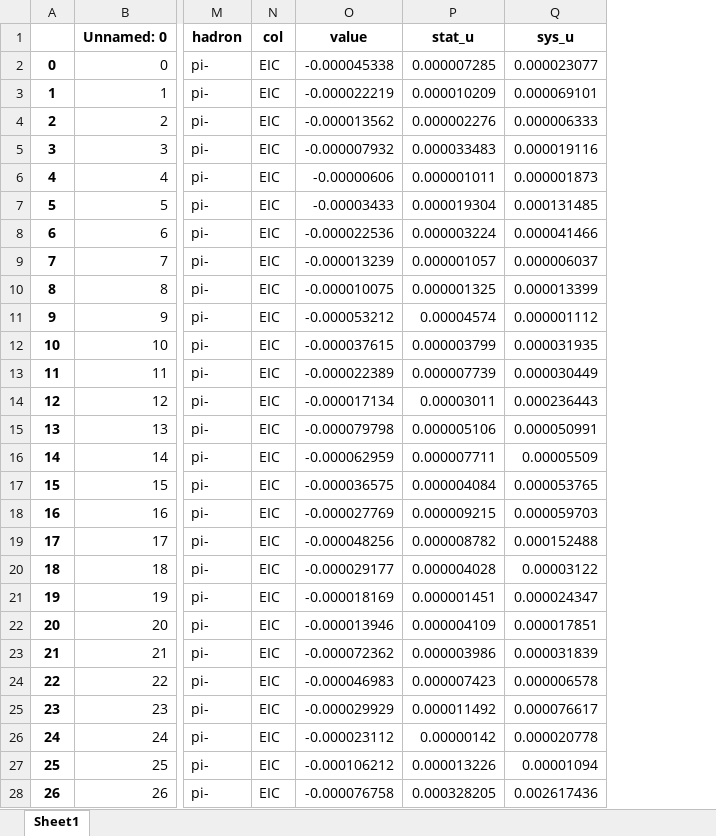
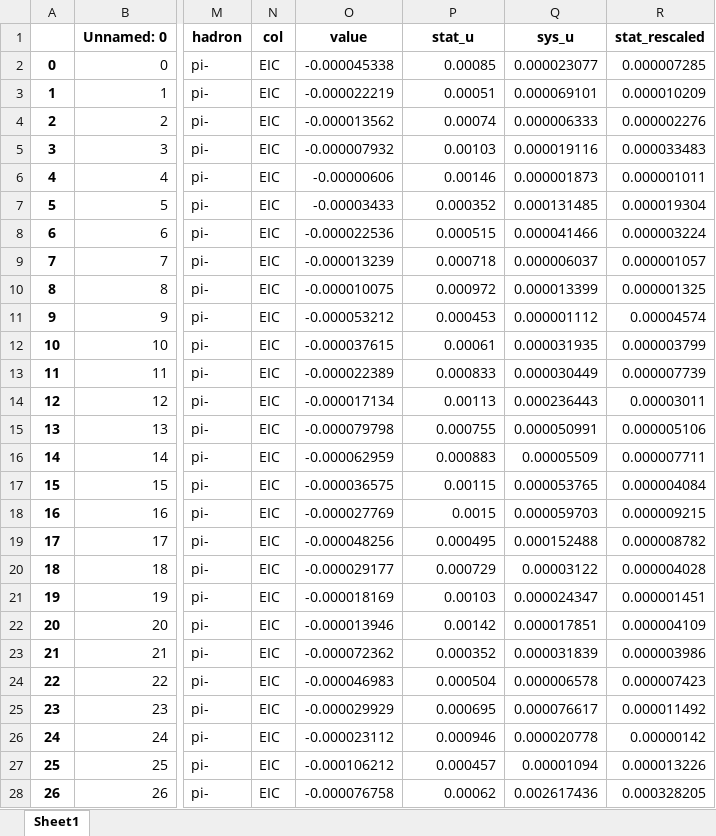
Before and after one commit to QCDHUB/jam3d, an Excel workbook: database/sidis/expdata/3130.xlsx, sheet Sheet1, drawn as a sheet; only a part is shown, gaps mark what is left out; values as stored, in another font and other column widths than the file's, no borders; the diff covers the shown part only; the diff names each change by its address in the sheet, - before the commit and + after, or states it on an @@ line.

```diff
--- a/database/sidis/expdata/3130.xlsx (sheet Sheet1)
+++ b/database/sidis/expdata/3130.xlsx (sheet Sheet1)
+column R (stat_rescaled), rows 2-28: 0.000007285 | 0.000010209 | 0.000002276 | 0.000033483 | 0.000001011 | 0.000019304 | 0.000003224 | 0.000001057 | 0.000001325 | 0.00004574 | 0.000003799 | 0.000007739 | 0.00003011 | 0.000005106 | 0.000007711 | 0.000004084 | 0.000009215 | 0.000008782 | 0.000004028 | 0.000001451 | 0.000004109 | 0.000003986 | 0.000007423 | 0.000011492 | 0.00000142 | 0.000013226 | 0.000328205
-P2 (stat_u): 0.000007285
+P2 (stat_u): 0.00085
-P3 (stat_u): 0.000010209
+P3 (stat_u): 0.00051
-P4 (stat_u): 0.000002276
+P4 (stat_u): 0.00074
-P5 (stat_u): 0.000033483
+P5 (stat_u): 0.00103
-P6 (stat_u): 0.000001011
+P6 (stat_u): 0.00146
-P7 (stat_u): 0.000019304
+P7 (stat_u): 0.000352
-P8 (stat_u): 0.000003224
+P8 (stat_u): 0.000515
-P9 (stat_u): 0.000001057
+P9 (stat_u): 0.000718
-P10 (stat_u): 0.000001325
+P10 (stat_u): 0.000972
-P11 (stat_u): 0.00004574
+P11 (stat_u): 0.000453
-P12 (stat_u): 0.000003799
+P12 (stat_u): 0.00061
-P13 (stat_u): 0.000007739
+P13 (stat_u): 0.000833
-P14 (stat_u): 0.00003011
+P14 (stat_u): 0.00113
-P15 (stat_u): 0.000005106
+P15 (stat_u): 0.000755
-P16 (stat_u): 0.000007711
+P16 (stat_u): 0.000883
-P17 (stat_u): 0.000004084
+P17 (stat_u): 0.00115
-P18 (stat_u): 0.000009215
+P18 (stat_u): 0.0015
-P19 (stat_u): 0.000008782
+P19 (stat_u): 0.000495
-P20 (stat_u): 0.000004028
+P20 (stat_u): 0.000729
-P21 (stat_u): 0.000001451
+P21 (stat_u): 0.00103
-P22 (stat_u): 0.000004109
+P22 (stat_u): 0.00142
-P23 (stat_u): 0.000003986
+P23 (stat_u): 0.000352
-P24 (stat_u): 0.000007423
+P24 (stat_u): 0.000504
-P25 (stat_u): 0.000011492
+P25 (stat_u): 0.000695
-P26 (stat_u): 0.00000142
+P26 (stat_u): 0.000946
-P27 (stat_u): 0.000013226
+P27 (stat_u): 0.000457
-P28 (stat_u): 0.000328205
+P28 (stat_u): 0.00062
```
Also changed, not shown: 717 edited cells elsewhere in this sheet, database/sidis/expdata/3100.xlsx, database/sidis/expdata/3110.xlsx, 21 other files.
